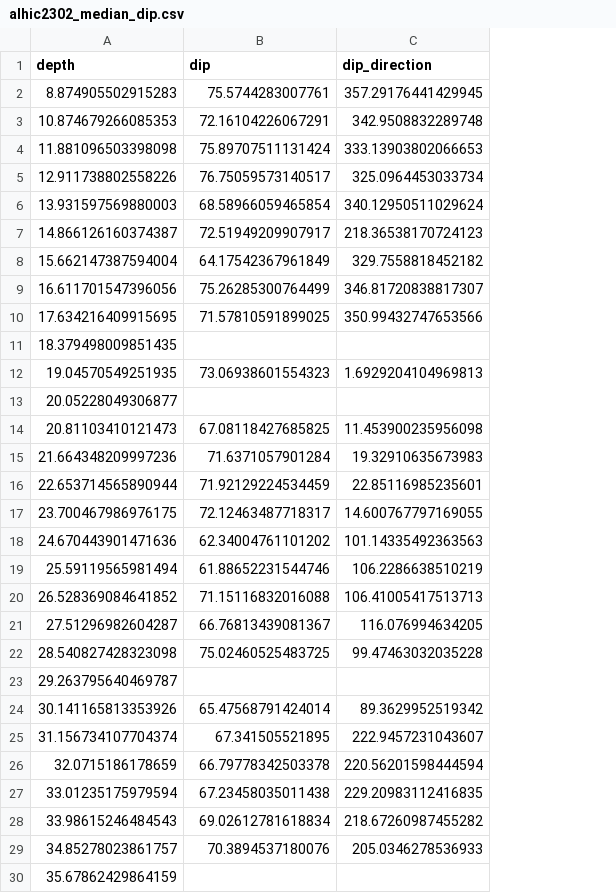
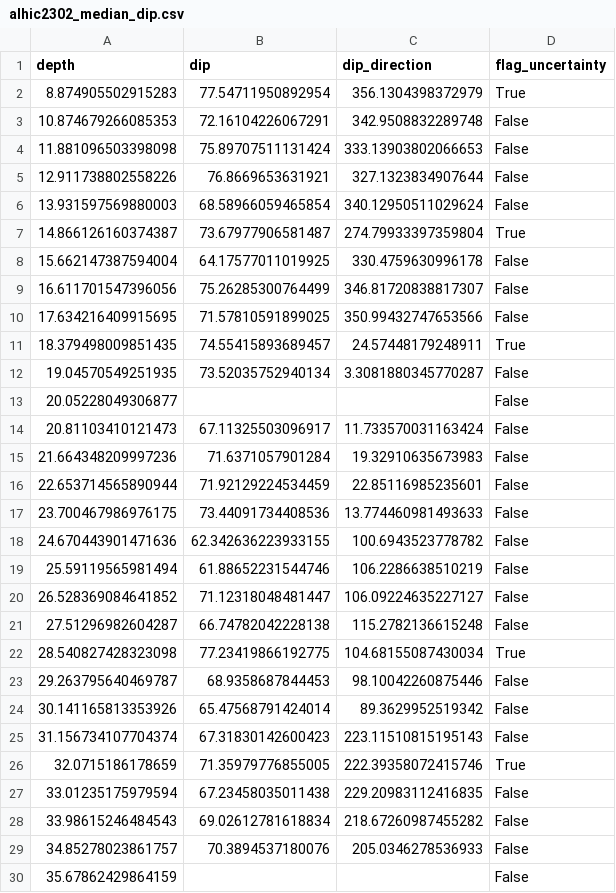
Before and after one commit to liamkirkpatrick/3d_ecm, a CSV file: data/angles/alhic2302_median_dip.csv, drawn as a sheet; only a part is shown; the diff covers the shown part only; the diff names each change by its address in the sheet, - before the commit and + after, or states it on an @@ line.

Commit message:
update data

```diff
--- a/data/angles/alhic2302_median_dip.csv
+++ b/data/angles/alhic2302_median_dip.csv
+column D (flag_uncertainty), rows 2-30: True | False | False | False | False | True | False | False | False | True | False | False | False | False | False | False | False | False | False | False | True | False | False | False | True | False | False | False | False
-B2 (dip): 75.5744283007761
+B2 (dip): 77.54711950892954
-C2 (dip_direction): 357.29176441429945
+C2 (dip_direction): 356.1304398372979
-B5 (dip): 76.75059573140517
+B5 (dip): 76.8669653631921
-C5 (dip_direction): 325.0964453033734
+C5 (dip_direction): 327.1323834907644
-B7 (dip): 72.51949209907917
+B7 (dip): 73.67977906581487
-C7 (dip_direction): 218.36538170724123
+C7 (dip_direction): 274.79933397359804
-B8 (dip): 64.17542367961849
+B8 (dip): 64.17577011019925
-C8 (dip_direction): 329.7558818452182
+C8 (dip_direction): 330.4759630996178
-B11 (dip): (empty)
+B11 (dip): 74.55415893689457
-C11 (dip_direction): (empty)
+C11 (dip_direction): 24.57448179248911
-B12 (dip): 73.06938601554323
+B12 (dip): 73.52035752940134
-C12 (dip_direction): 1.6929204104969813
+C12 (dip_direction): 3.3081880345770287
-B14 (dip): 67.08118427685825
+B14 (dip): 67.11325503096917
-C14 (dip_direction): 11.453900235956098
+C14 (dip_direction): 11.733570031163424
-B17 (dip): 72.12463487718317
+B17 (dip): 73.44091734408536
-C17 (dip_direction): 14.600767797169055
+C17 (dip_direction): 13.774460981493633
-B18 (dip): 62.34004761101202
+B18 (dip): 62.342636223933155
-C18 (dip_direction): 101.14335492363563
+C18 (dip_direction): 100.6943523778782
-B20 (dip): 71.15116832016088
+B20 (dip): 71.12318048481447
-C20 (dip_direction): 106.41005417513713
+C20 (dip_direction): 106.09224635227127
-B21 (dip): 66.76813439081367
+B21 (dip): 66.74782042228138
-C21 (dip_direction): 116.076994634205
+C21 (dip_direction): 115.2782136615248
-B22 (dip): 75.02460525483725
+B22 (dip): 77.23419866192775
-C22 (dip_direction): 99.47463032035228
+C22 (dip_direction): 104.68155087430034
-B23 (dip): (empty)
+B23 (dip): 68.9358687844453
-C23 (dip_direction): (empty)
+C23 (dip_direction): 98.10042260875446
-B25 (dip): 67.341505521895
+B25 (dip): 67.31830142600423
-C25 (dip_direction): 222.9457231043607
+C25 (dip_direction): 223.11510815195143
-B26 (dip): 66.79778342503378
+B26 (dip): 71.35979776855005
-C26 (dip_direction): 220.56201598444594
+C26 (dip_direction): 222.39358072415746
```
Also changed, not shown: 12 edited cells elsewhere in this file, data/angles/alhic2201_median_dip.csv, 5 other files.
